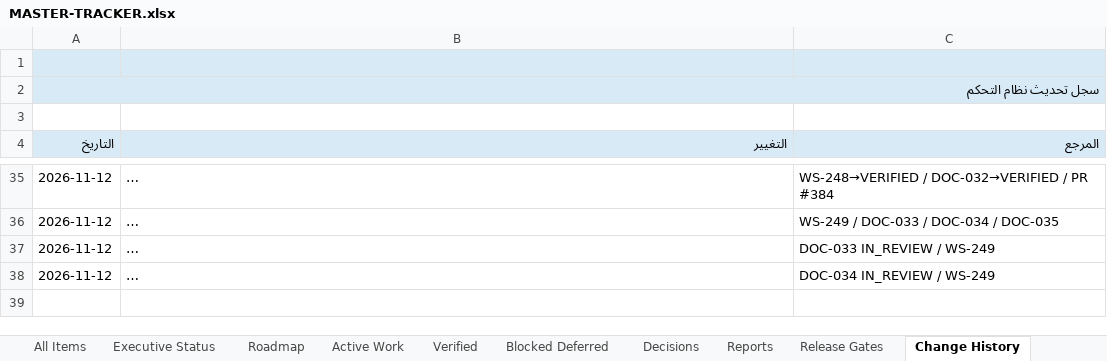
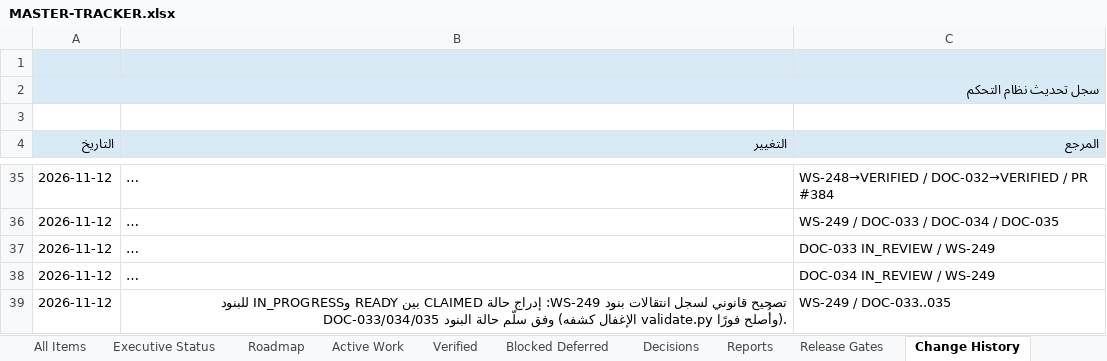
Before and after one commit to Qays7753/Micro, an Excel workbook: docs/operations/control/generated/MASTER-TRACKER.xlsx, sheet Change History, drawn as a sheet; only a part is shown, gaps mark what is left out; long unchanged cells end in …; values as stored, in another font and other column widths than the file's, no borders; the diff names each change by its address in the sheet, - before the commit and + after, or states it on an @@ line.

Commit message:
control: fix item status ladders for WS-249 items (insert CLAIMED before IN_PROGRESS)
validate.py caught missing CLAIMED steps in DOC-033/DOC-034 histories and
a single-entry history in DOC-035. All three items now follow the legal
ladder (READY -> CLAIMED -> IN_PROGRESS -> IN_REVIEW). Views + Excel
regenerated; validate.py PASS.

```diff
--- a/docs/operations/control/generated/MASTER-TRACKER.xlsx (sheet Change History)
+++ b/docs/operations/control/generated/MASTER-TRACKER.xlsx (sheet Change History)
+row 39: 2026-11-12 | تصحيح قانوني لسجل انتقالات بنود WS-249: إدراج حالة CLAIMED بين READY وIN_PROGRESS للبنود DOC-033/034/035 وفق سلّم حالة البنود (الإغفال كشفه validate.py وأُصلح فورًا). | WS-249 / DOC-033..035
```
Also changed, not shown: 3 other files.
